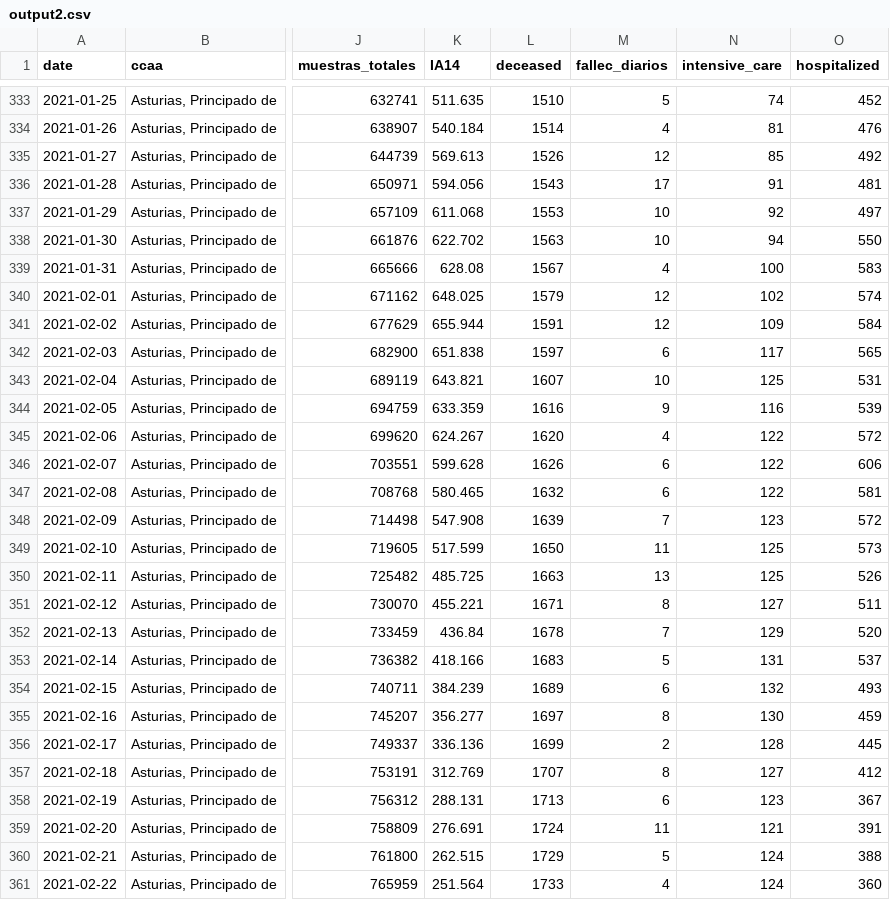
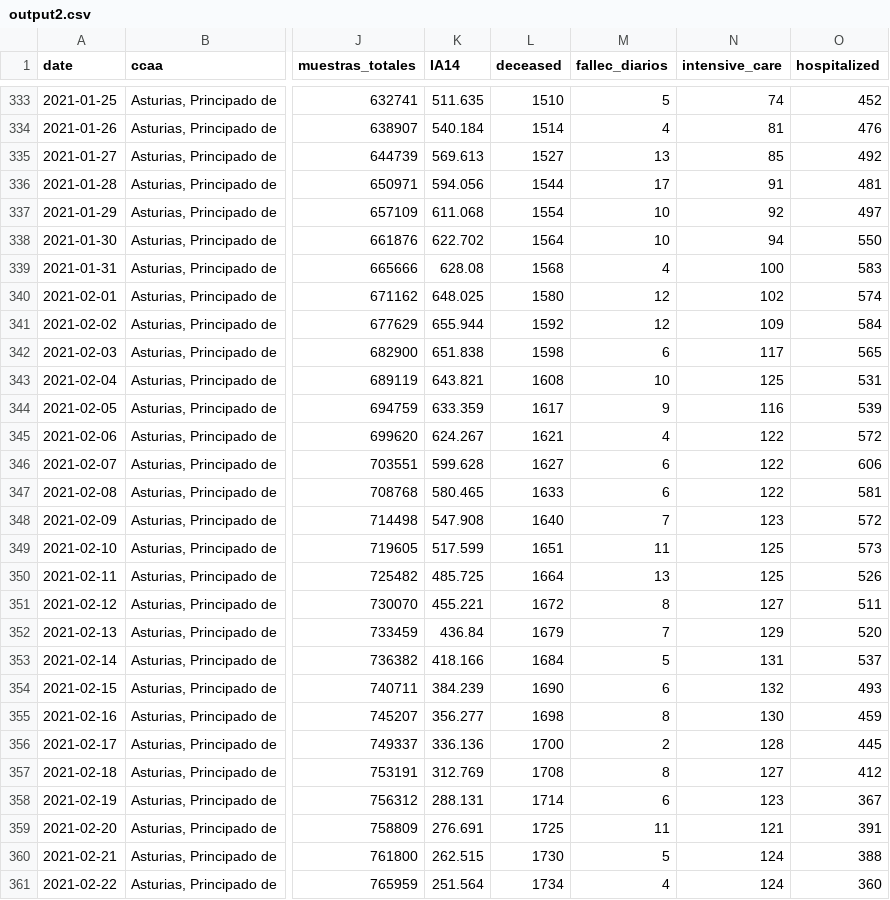
Before and after one commit to kifirifis/asturiasescovid19data, a CSV file: data/output2.csv, drawn as a sheet; only a part is shown, gaps mark what is left out; the diff covers the shown part only; the diff names each change by its address in the sheet, - before the commit and + after, or states it on an @@ line.

Commit message:
update 26-02-2021

```diff
--- a/data/output2.csv
+++ b/data/output2.csv
-L335 (deceased): 1526
+L335 (deceased): 1527
-M335 (fallec_diarios): 12
+M335 (fallec_diarios): 13
-L336 (deceased): 1543
+L336 (deceased): 1544
-L337 (deceased): 1553
+L337 (deceased): 1554
-L338 (deceased): 1563
+L338 (deceased): 1564
-L339 (deceased): 1567
+L339 (deceased): 1568
-L340 (deceased): 1579
+L340 (deceased): 1580
-L341 (deceased): 1591
+L341 (deceased): 1592
-L342 (deceased): 1597
+L342 (deceased): 1598
-L343 (deceased): 1607
+L343 (deceased): 1608
-L344 (deceased): 1616
+L344 (deceased): 1617
-L345 (deceased): 1620
+L345 (deceased): 1621
-L346 (deceased): 1626
+L346 (deceased): 1627
-L347 (deceased): 1632
+L347 (deceased): 1633
-L348 (deceased): 1639
+L348 (deceased): 1640
-L349 (deceased): 1650
+L349 (deceased): 1651
-L350 (deceased): 1663
+L350 (deceased): 1664
-L351 (deceased): 1671
+L351 (deceased): 1672
-L352 (deceased): 1678
+L352 (deceased): 1679
-L353 (deceased): 1683
+L353 (deceased): 1684
-L354 (deceased): 1689
+L354 (deceased): 1690
-L355 (deceased): 1697
+L355 (deceased): 1698
-L356 (deceased): 1699
+L356 (deceased): 1700
-L357 (deceased): 1707
+L357 (deceased): 1708
-L358 (deceased): 1713
+L358 (deceased): 1714
-L359 (deceased): 1724
+L359 (deceased): 1725
-L360 (deceased): 1729
+L360 (deceased): 1730
-L361 (deceased): 1733
+L361 (deceased): 1734
```
Also changed, not shown: 1 added row and 3 edited cells elsewhere in this file.
